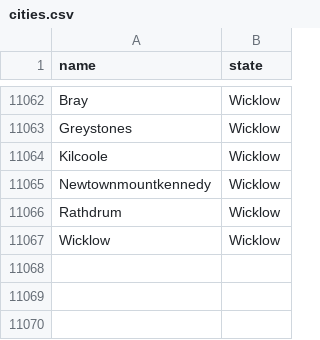
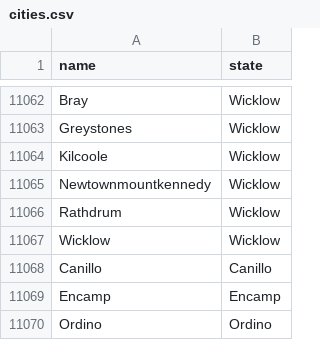
Before and after one commit to shivam091/invoika, a CSV file: db/data/cities.csv, drawn as a sheet; only a part is shown, gaps mark what is left out; the diff names each change by its address in the sheet, - before the commit and + after, or states it on an @@ line.

Commit message:
Added cities for `Andoro`

```diff
--- a/db/data/cities.csv
+++ b/db/data/cities.csv
+row 11068: Canillo | Canillo
+row 11069: Encamp | Encamp
+row 11070: Ordino | Ordino
```
